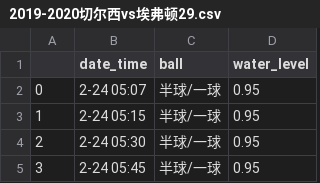
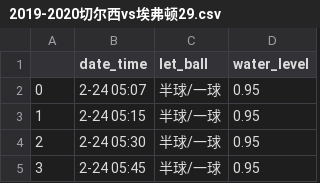
Before and after one commit to pccode21/Module, a CSV file: beautifulsoup/2019-2020切尔西vs埃弗顿29.csv, drawn as a sheet; only a part is shown.

```diff
--- a/beautifulsoup/2019-2020切尔西vs埃弗顿29.csv
+++ b/beautifulsoup/2019-2020切尔西vs埃弗顿29.csv
@@ -1,2 +1,2 @@
-,date_time,ball,water_level
+,date_time,let_ball,water_level
 0,2-24 05:07,半球/一球,0.95
```
Also changed, not shown: 3 other files.
